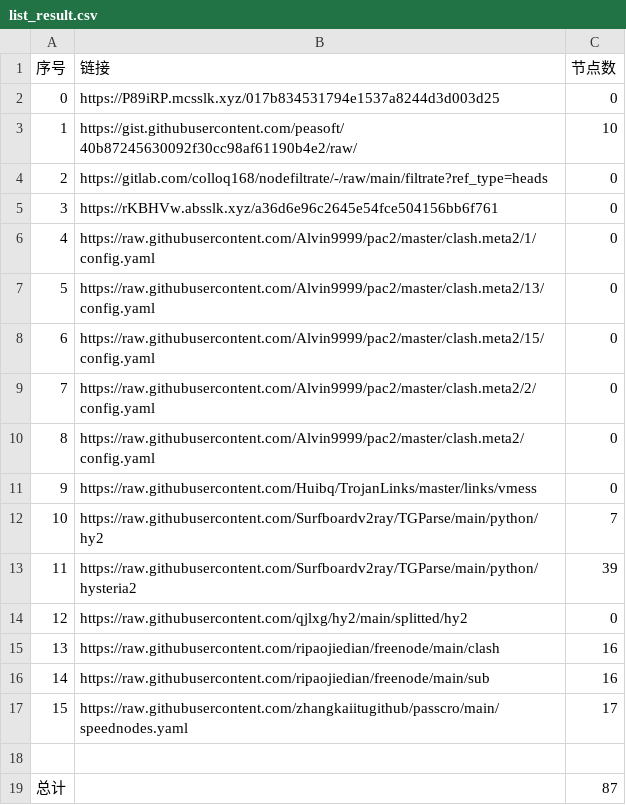
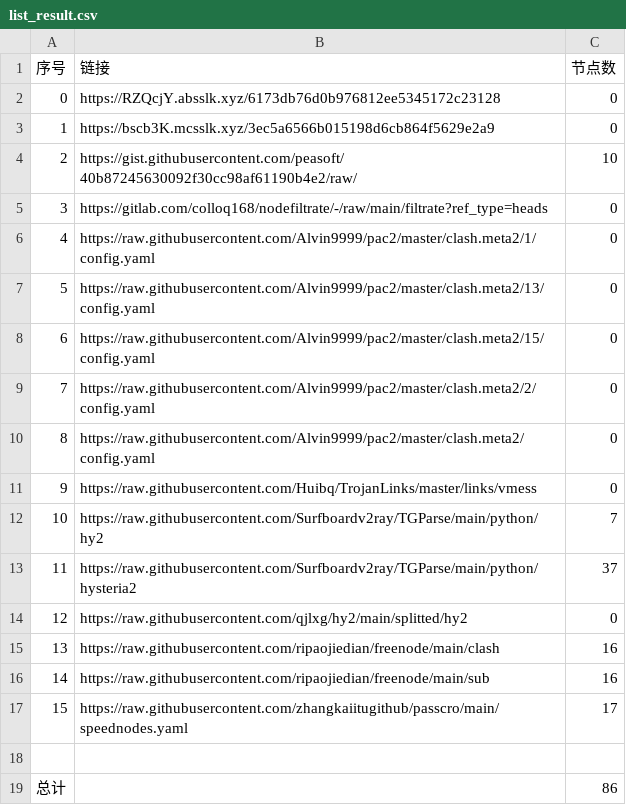
Before and after one commit to suanxidanian/NoMoreWalls, a CSV file: list_result.csv, drawn as a sheet.

```diff
--- a/list_result.csv
+++ b/list_result.csv
@@ -1,6 +1,6 @@
 序号,链接,节点数
-0,https://P89iRP.mcsslk.xyz/017b834531794e1537a8244d3d003d25,0
-1,https://gist.githubusercontent.com/peasoft/40b87245630092f30cc98af61190b4e2/raw/,10
-2,https://gitlab.com/colloq168/nodefiltrate/-/raw/main/filtrate?ref_type=heads,0
-3,https://rKBHVw.absslk.xyz/a36d6e96c2645e54fce504156bb6f761,0
+0,https://RZQcjY.absslk.xyz/6173db76d0b976812ee5345172c23128,0
+1,https://bscb3K.mcsslk.xyz/3ec5a6566b015198d6cb864f5629e2a9,0
+2,https://gist.githubusercontent.com/peasoft/40b87245630092f30cc98af61190b4e2/raw/,10
+3,https://gitlab.com/colloq168/nodefiltrate/-/raw/main/filtrate?ref_type=heads,0
 4,https://raw.githubusercontent.com/Alvin9999/pac2/master/clash.meta2/1/config.yaml,0
@@ -12,3 +12,3 @@
 10,https://raw.githubusercontent.com/Surfboardv2ray/TGParse/main/python/hy2,7
-11,https://raw.githubusercontent.com/Surfboardv2ray/TGParse/main/python/hysteria2,39
+11,https://raw.githubusercontent.com/Surfboardv2ray/TGParse/main/python/hysteria2,37
 12,https://raw.githubusercontent.com/qjlxg/hy2/main/splitted/hy2,0
@@ -18,2 +18,2 @@
 
-总计,,87
+总计,,86
```
Also changed, not shown: 6 other files.
